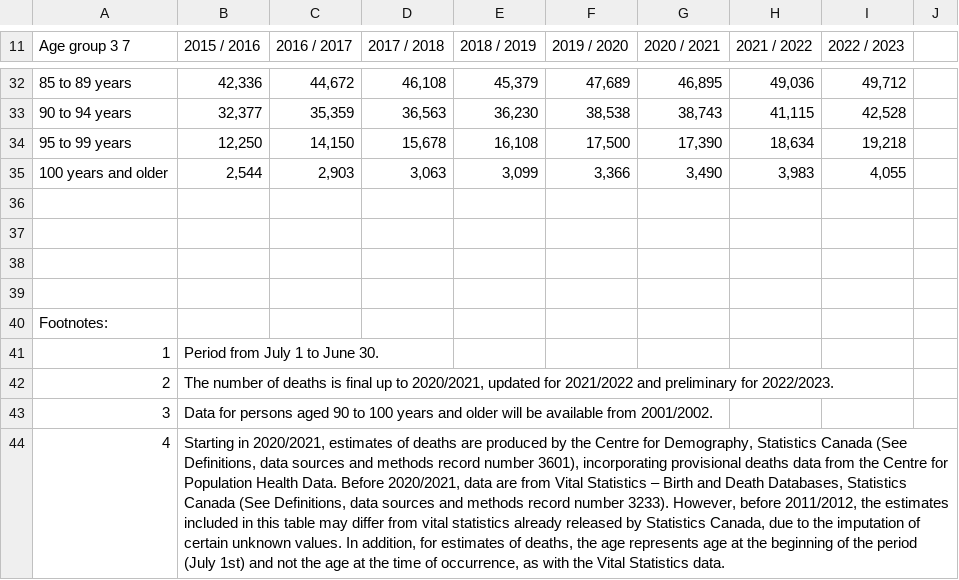
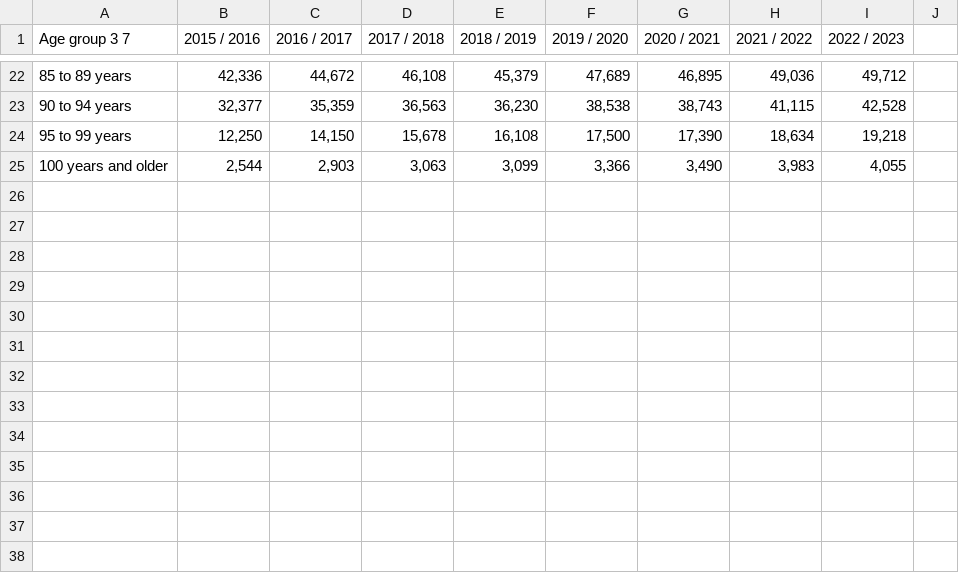
Before and after one commit to lina-usc/scinbre-python-2024, a CSV file: 0606_pandas/canada_deaths.csv, drawn as a sheet; only a part is shown, gaps mark what is left out; the diff covers the shown part only; the diff names each change by its address in the sheet, - before the commit and + after, or states it on an @@ line.

Commit message:
Update data files.

```diff
--- a/0606_pandas/canada_deaths.csv
+++ b/0606_pandas/canada_deaths.csv
-row 36: (empty)
-row 37: (empty)
-row 38: (empty)
-row 39: (empty)
-row 40: Footnotes:
-row 41: 1 | Period from July 1 to June 30.
-row 42: 2 | The number of deaths is final up to 2020/2021, updated for 2021/2022 and preliminary for 2022/2023.
-row 43: 3 | Data for persons aged 90 to 100 years and older will be available from 2001/2002.
-row 44: 4 | Starting in 2020/2021, estimates of deaths are produced by the Centre for Demography, Statistics Canada (See Definitions, data sources and methods record number 3601), incorporating provisional deaths data from the Centre for Population Health Data. Before 2020/2021, data are from Vital Statistics – Birth and Death Databases, Statistics Canada (See Definitions, data sources and methods record number 3233). However, before 2011/2012, the estimates included in this table may differ from vital statistics already released by Statistics Canada, due to the imputation of certain unknown values. In addition, for estimates of deaths, the age represents age at the beginning of the period (July 1st) and not the age at the time of occurrence, as with the Vital Statistics data.
```
Also changed, not shown: 19 removed rows elsewhere in this file, 0606_pandas/canada_births.csv.
